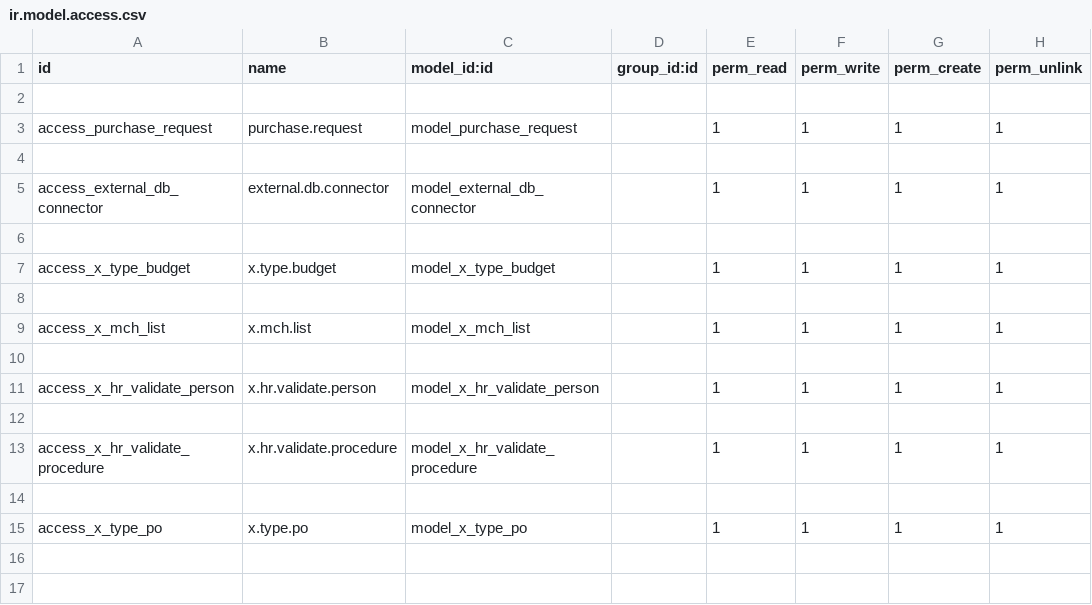
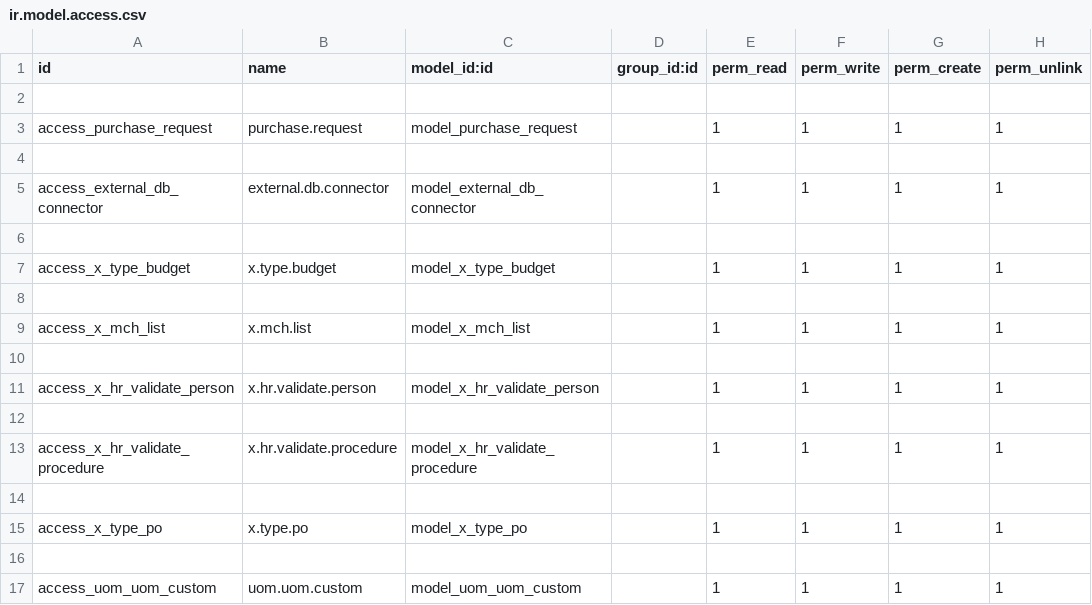
Before and after one commit to sonhasoftware/odoo-customize, a CSV file: sonha_purchase/security/ir.model.access.csv, drawn as a sheet; the diff names each change by its address in the sheet, - before the commit and + after, or states it on an @@ line.

```diff
--- a/sonha_purchase/security/ir.model.access.csv
+++ b/sonha_purchase/security/ir.model.access.csv
+row 16: (empty)
+row 17: access_uom_uom_custom | uom.uom.custom | model_uom_uom_custom |  | 1 | 1 | 1 | 1
```
Also changed, not shown: 6 other files.
